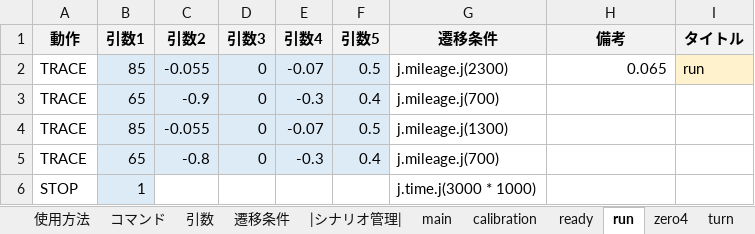
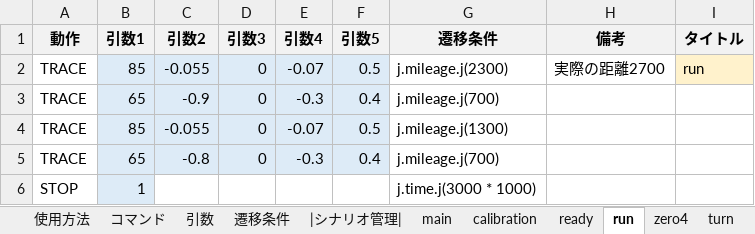
Before and after one commit to Black2856/etrobo2023, an Excel workbook: util/scenario/scenario.xlsm, sheet run, drawn as a sheet; values as stored, in another font and other column widths than the file's, no borders; the diff names each change by its address in the sheet, - before the commit and + after, or states it on an @@ line.

Commit message:
2023/09/25_17:12:28.96

```diff
--- a/util/scenario/scenario.xlsm (sheet run)
+++ b/util/scenario/scenario.xlsm (sheet run)
-H2 (備考): 0.065
+H2 (備考): 実際の距離2700
```
